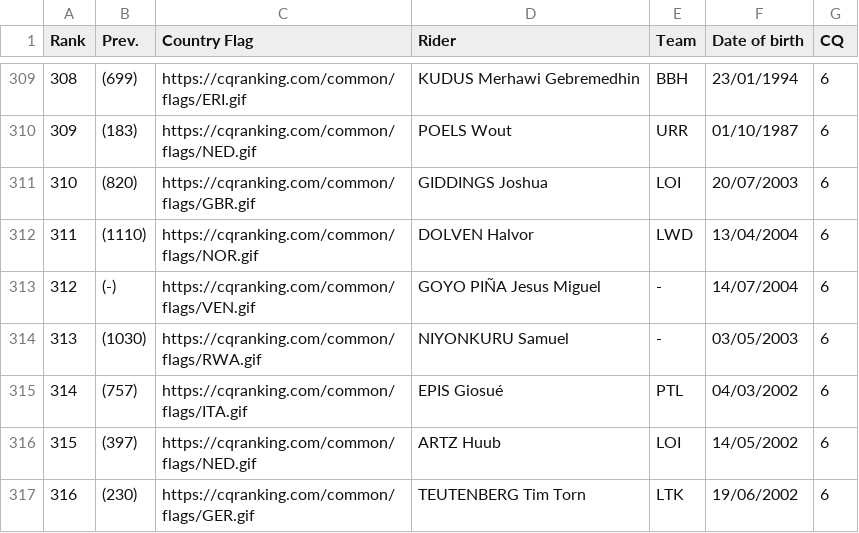
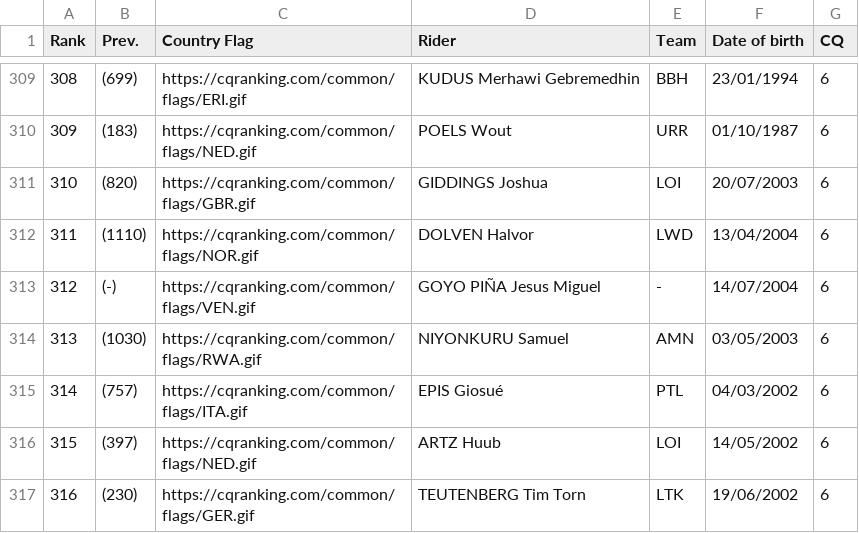
Before and after one commit to ciclismoreale/ciclismoreale.github.io, a CSV file: data/cqranking_riders.csv, drawn as a sheet; only a part is shown, gaps mark what is left out.

```diff
--- a/data/cqranking_riders.csv
+++ b/data/cqranking_riders.csv
@@ -313,3 +313,3 @@ Rank,Prev.,Country Flag,Rider,Team,Date of birth,CQ
 312,(-),https://cqranking.com/common/flags/VEN.gif,GOYO PIÑA Jesus Miguel,-,14/07/2004,6
-313,(1030),https://cqranking.com/common/flags/RWA.gif,NIYONKURU Samuel,-,03/05/2003,6
+313,(1030),https://cqranking.com/common/flags/RWA.gif,NIYONKURU Samuel,AMN,03/05/2003,6
 314,(757),https://cqranking.com/common/flags/ITA.gif,EPIS Giosué,PTL,04/03/2002,6
```
Also changed, not shown: 7 other files.
